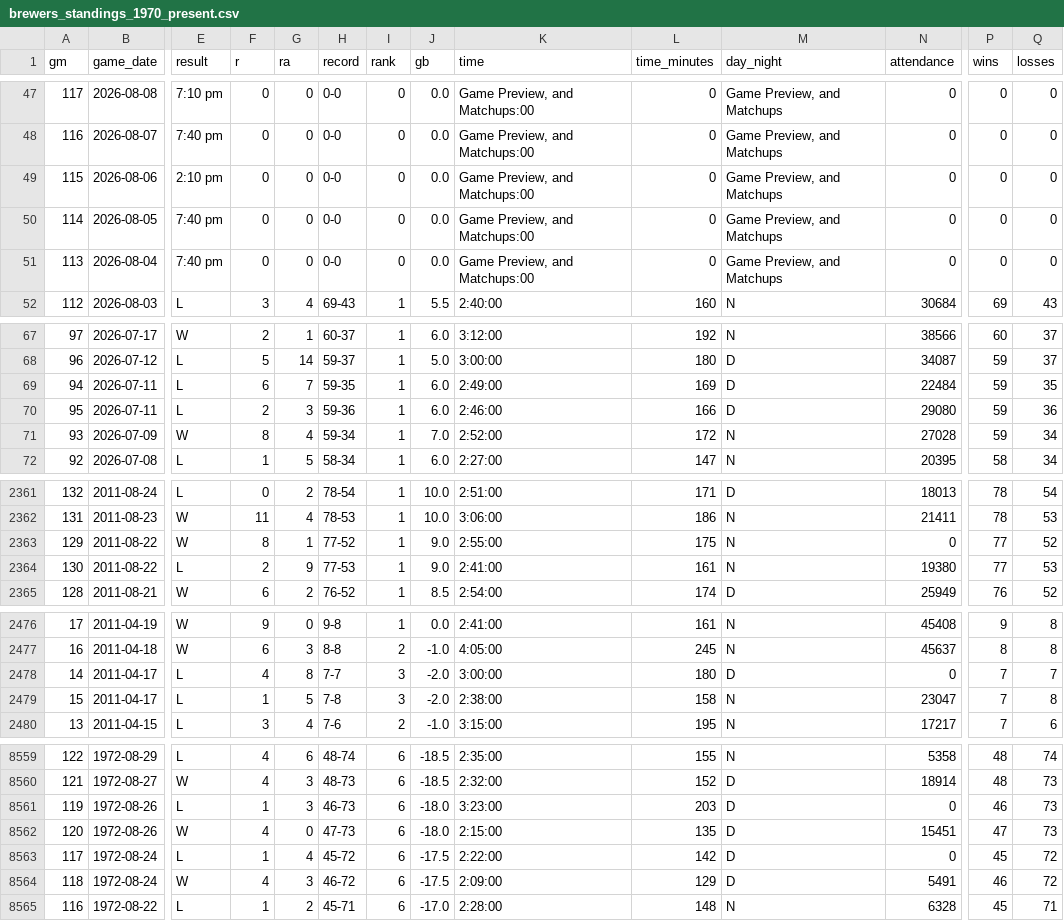
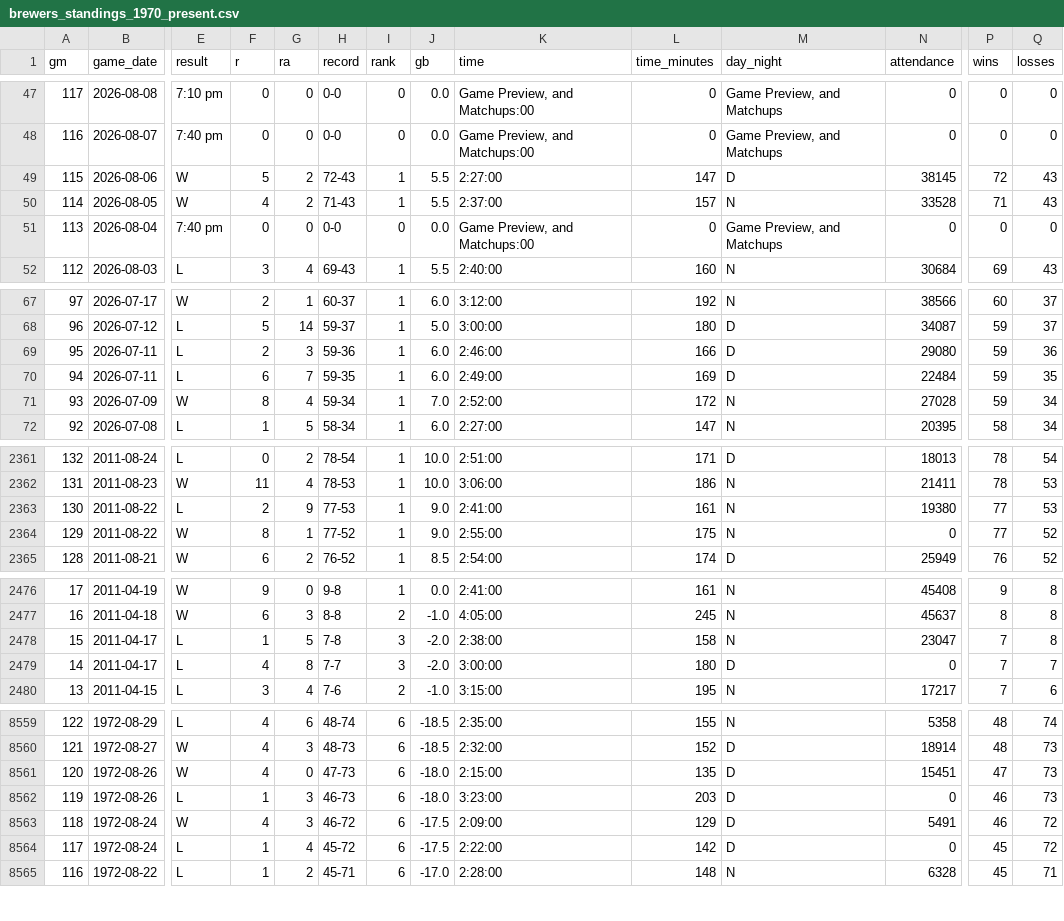
Before and after one commit to twallac10/mkebrewers-bot, a CSV file: data/standings/brewers_standings_1970_present.csv, drawn as a sheet; only a part is shown, gaps mark what is left out; the diff covers the shown part only; the diff names each change by its address in the sheet, - before the commit and + after, or states it on an @@ line.

```diff
--- a/data/standings/brewers_standings_1970_present.csv
+++ b/data/standings/brewers_standings_1970_present.csv
-E49 (result): 2:10 pm
+E49 (result): W
-F49 (r): 0
+F49 (r): 5
-G49:G50 (ra): 0
+G49:G50 (ra): 2
-H49 (record): 0-0
+H49 (record): 72-43
-I49:I50 (rank): 0
+I49:I50 (rank): 1
-J49:J50 (gb): 0.0
+J49:J50 (gb): 5.5
-K49 (time): Game Preview, and Matchups:00
+K49 (time): 2:27:00
-L49 (time_minutes): 0
+L49 (time_minutes): 147
-M49 (day_night): Game Preview, and Matchups
+M49 (day_night): D
-N49 (attendance): 0
+N49 (attendance): 38145
-P49 (wins): 0
+P49 (wins): 72
-Q49:Q50 (losses): 0
+Q49:Q50 (losses): 43
-E50 (result): 7:40 pm
+E50 (result): W
-F50 (r): 0
+F50 (r): 4
-H50 (record): 0-0
+H50 (record): 71-43
-K50 (time): Game Preview, and Matchups:00
+K50 (time): 2:37:00
-L50 (time_minutes): 0
+L50 (time_minutes): 157
-M50 (day_night): Game Preview, and Matchups
+M50 (day_night): N
-N50 (attendance): 0
+N50 (attendance): 33528
-P50 (wins): 0
+P50 (wins): 71
@@ row 69 moved to row 70: 94 @@
@@ row 2363 moved to row 2364: 129 @@
@@ row 2478 moved to row 2479: 14 @@
@@ row 8561 moved to row 8562: 119 @@
@@ row 8563 moved to row 8564: 117 @@
```
Also changed, not shown: 41 moved rows and 2 edited cells elsewhere in this file, data/pitching/brewers_pitching_totals_current.csv, data/roster/brewers_transactions_current.csv, 28 other files.
